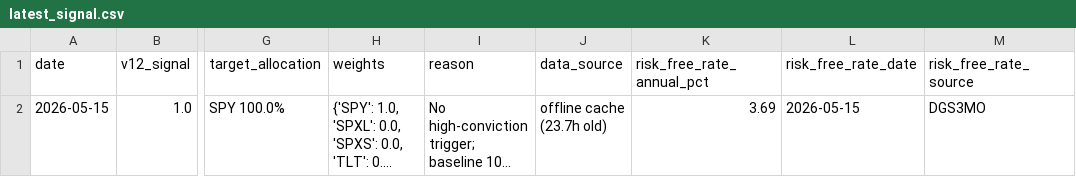
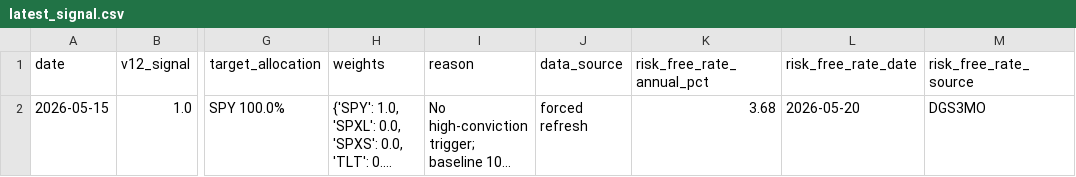
Before and after one commit to evantykwork02/spy-v17-production, a CSV file: outputs_v17_conservative/latest_signal.csv, drawn as a sheet; only a part is shown, gaps mark what is left out; long unchanged cells end in …; the diff names each change by its address in the sheet, - before the commit and + after, or states it on an @@ line.

```diff
--- a/outputs_v17_conservative/latest_signal.csv
+++ b/outputs_v17_conservative/latest_signal.csv
-J2 (data_source): offline cache (23.7h old)
+J2 (data_source): forced refresh
-K2 (risk_free_rate_annual_pct): 3.69
+K2 (risk_free_rate_annual_pct): 3.68
-L2 (risk_free_rate_date): 2026-05-15
+L2 (risk_free_rate_date): 2026-05-20
```
Also changed, not shown: live_tracker/live_signal_periods.csv, outputs_v17_conservative/bootstrap_results.csv, 11 other files.
